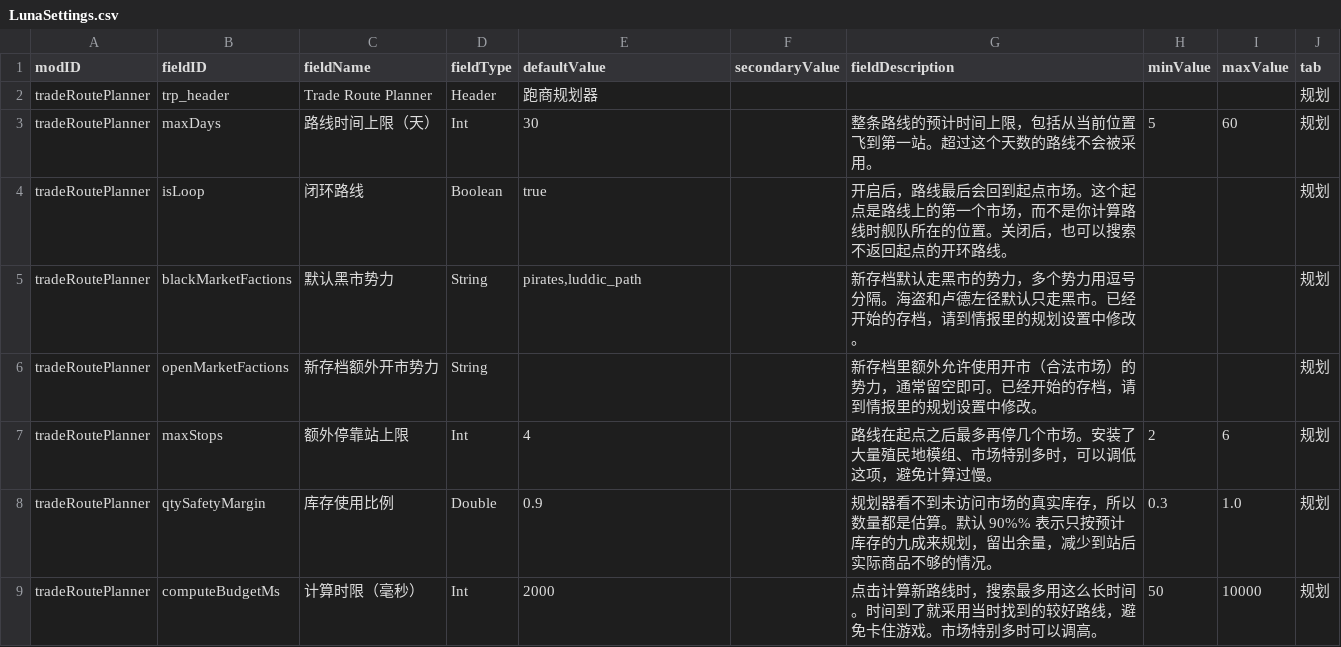
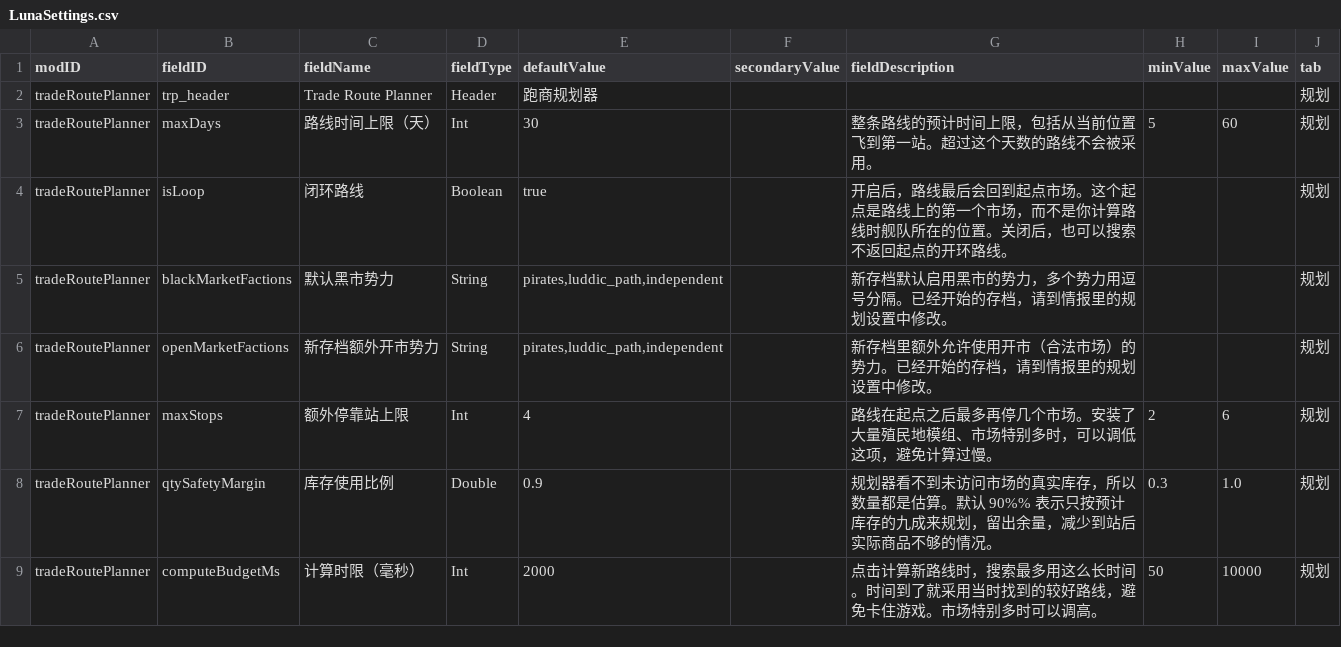
Before and after one commit to Redsparkfish/starsector-trade-route-planner, a CSV file: data/config/LunaSettings.csv, drawn as a sheet; only a part is shown.

```diff
--- a/data/config/LunaSettings.csv
+++ b/data/config/LunaSettings.csv
@@ -4,4 +4,4 @@ tradeRoutePlanner,maxDays,路线时间上限（天）,Int,30,,"整条路线的
 tradeRoutePlanner,isLoop,闭环路线,Boolean,true,,"开启后，路线最后会回到起点市场。这个起点是路线上的第一个市场，而不是你计算路线时舰队所在的位置。关闭后，也可以搜索不返回起点的开环路线。",,,规划
-tradeRoutePlanner,blackMarketFactions,默认黑市势力,String,"pirates,luddic_path",,"新存档默认走黑市的势力，多个势力用逗号分隔。海盗和卢德左径默认只走黑市。已经开始的存档，请到情报里的规划设置中修改。",,,规划
-tradeRoutePlanner,openMarketFactions,新存档额外开市势力,String,,,"新存档里额外允许使用开市（合法市场）的势力，通常留空即可。已经开始的存档，请到情报里的规划设置中修改。",,,规划
+tradeRoutePlanner,blackMarketFactions,默认黑市势力,String,"pirates,luddic_path,independent",,"新存档默认启用黑市的势力，多个势力用逗号分隔。已经开始的存档，请到情报里的规划设置中修改。",,,规划
+tradeRoutePlanner,openMarketFactions,新存档额外开市势力,String,"pirates,luddic_path,independent",,"新存档里额外允许使用开市（合法市场）的势力。已经开始的存档，请到情报里的规划设置中修改。",,,规划
 tradeRoutePlanner,maxStops,额外停靠站上限,Int,4,,"路线在起点之后最多再停几个市场。安装了大量殖民地模组、市场特别多时，可以调低这项，避免计算过慢。",2,6,规划
```
Also changed, not shown: 17 other files.
